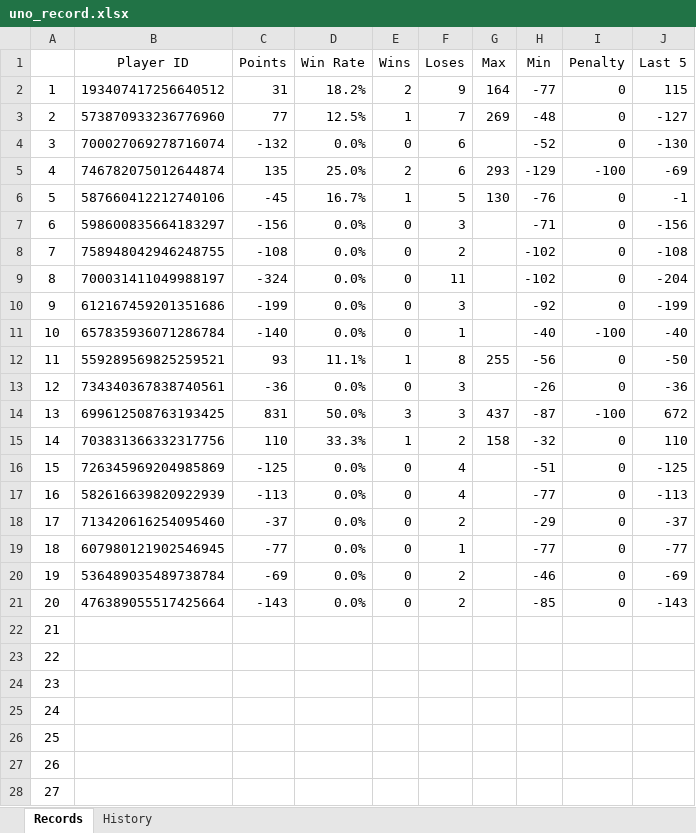
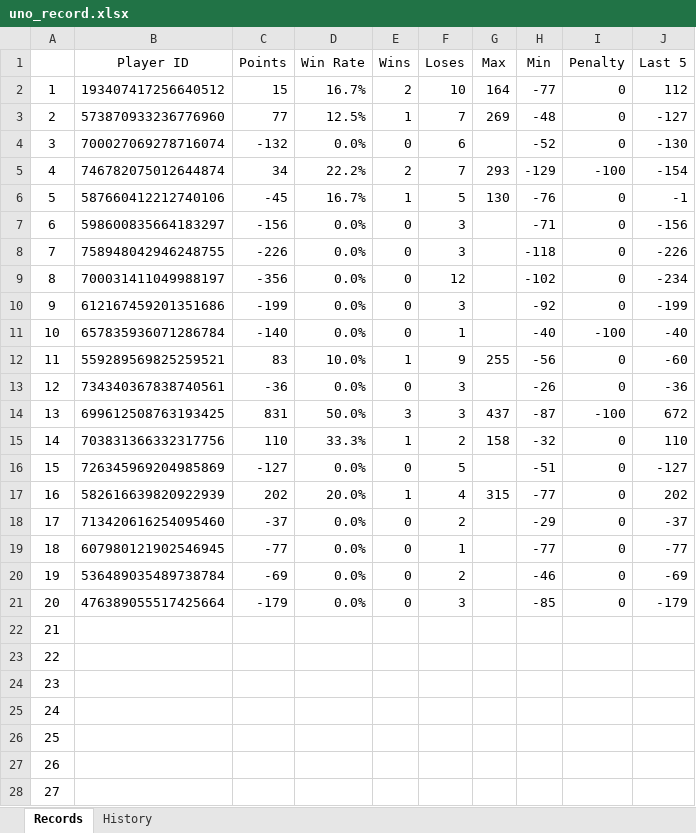
Before and after one commit to 7r-yi/HONDA-Bot, an Excel workbook: uno/uno_record.xlsx, sheet Records, drawn as a sheet; only a part is shown; values as stored, in another font and other column widths than the file's, no borders; the diff names each change by its address in the sheet, - before the commit and + after, or states it on an @@ line.

```diff
--- a/uno/uno_record.xlsx (sheet Records)
+++ b/uno/uno_record.xlsx (sheet Records)
-C2 (Points): 31
+C2 (Points): 15
-D2 (Win Rate): 18.2%
+D2 (Win Rate): 16.7%
-F2 (Loses): 9
+F2 (Loses): 10
-J2 (Last 5): 115
+J2 (Last 5): 112
-C5 (Points): 135
+C5 (Points): 34
-D5 (Win Rate): 25.0%
+D5 (Win Rate): 22.2%
-F5 (Loses): 6
+F5 (Loses): 7
-J5 (Last 5): -69
+J5 (Last 5): -154
-C8 (Points): -108
+C8 (Points): -226
-F8 (Loses): 2
+F8 (Loses): 3
-H8 (Min): -102
+H8 (Min): -118
-J8 (Last 5): -108
+J8 (Last 5): -226
-C9 (Points): -324
+C9 (Points): -356
-F9 (Loses): 11
+F9 (Loses): 12
-J9 (Last 5): -204
+J9 (Last 5): -234
-C12 (Points): 93
+C12 (Points): 83
-D12 (Win Rate): 11.1%
+D12 (Win Rate): 10.0%
-F12 (Loses): 8
+F12 (Loses): 9
-J12 (Last 5): -50
+J12 (Last 5): -60
-C16 (Points): -125
+C16 (Points): -127
-F16 (Loses): 4
+F16 (Loses): 5
-J16 (Last 5): -125
+J16 (Last 5): -127
-C17 (Points): -113
+C17 (Points): 202
-D17 (Win Rate): 0.0%
+D17 (Win Rate): 20.0%
-E17 (Wins): 0
+E17 (Wins): 1
-G17 (Max): (empty)
+G17 (Max): 315
-J17 (Last 5): -113
+J17 (Last 5): 202
-C21 (Points): -143
+C21 (Points): -179
-F21 (Loses): 2
+F21 (Loses): 3
-J21 (Last 5): -143
+J21 (Last 5): -179
```
Also changed, not shown: sheet History, 1 other file.
